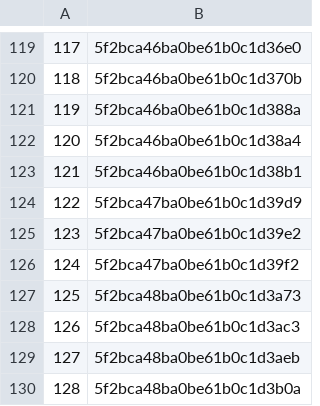
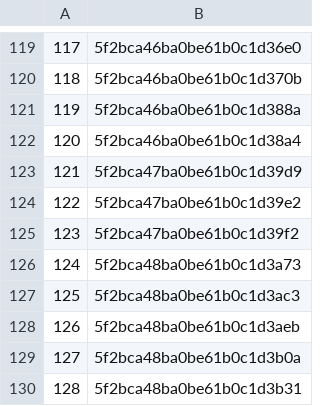
Before and after one commit to rajbirgitrepo/capmain, a CSV file: cloud_exec.csv, drawn as a sheet; only a part is shown, gaps mark what is left out; the shorter side is filled out with more unchanged rows; removed rows and columns are numbered as before the commit, all else as after; the diff names each change by its address in the sheet, - before the commit and + after, or states it on an @@ line.

```diff
--- a/cloud_exec.csv
+++ b/cloud_exec.csv
-row 123: 121 | 5f2bca46ba0be61b0c1d38b1
@@ column A renumbered from row 123 down @@
```
Also changed, not shown: com_exec.csv, donation.csv, 10 other files.
